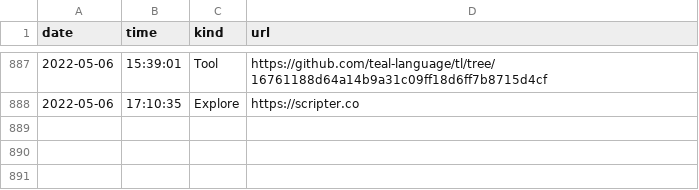
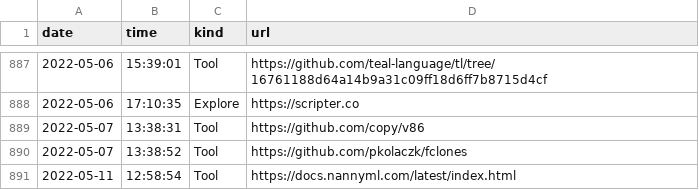
Before and after one commit to canelhasmateus/diamond, a TSV file: lists/stream/urls.tsv, drawn as a sheet; only a part is shown, gaps mark what is left out.

```diff
--- a/lists/stream/urls.tsv
+++ b/lists/stream/urls.tsv
@@ -888 +888,4 @@ date	time	kind	url
 2022-05-06	17:10:35	Explore	https://scripter.co
+2022-05-07	13:38:31	Tool	https://github.com/copy/v86
+2022-05-07	13:38:52	Tool	https://github.com/pkolaczk/fclones
+2022-05-11	12:58:54	Tool	https://docs.nannyml.com/latest/index.html
```
Also changed, not shown: 5 other files.
